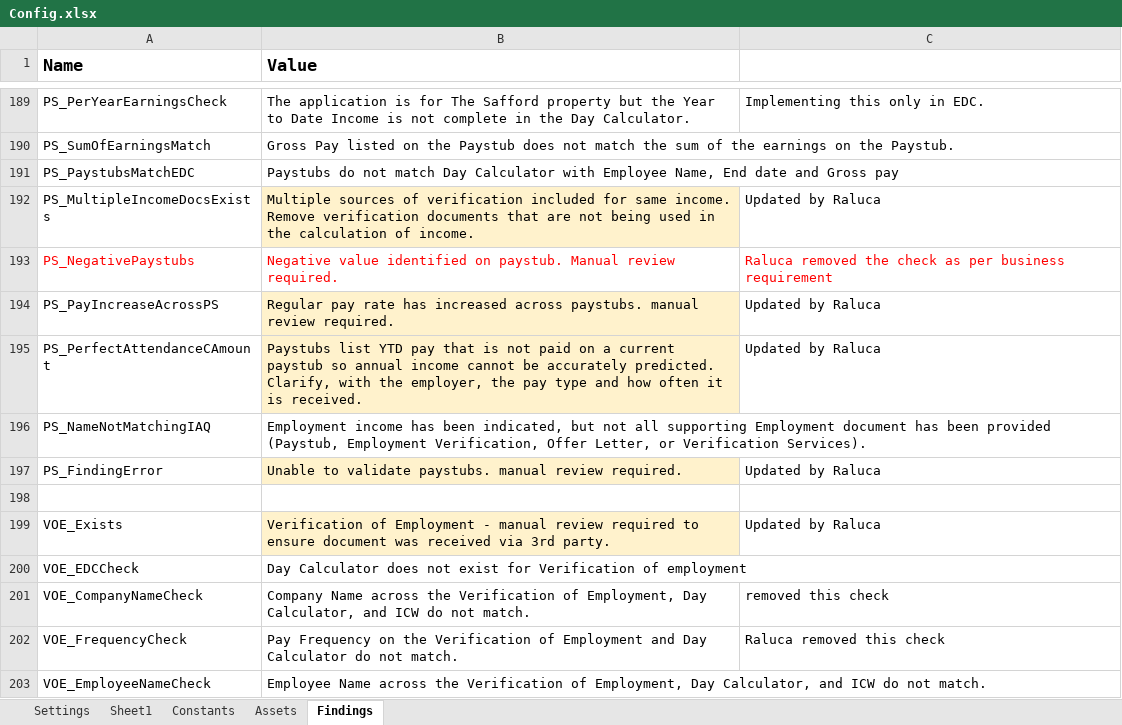
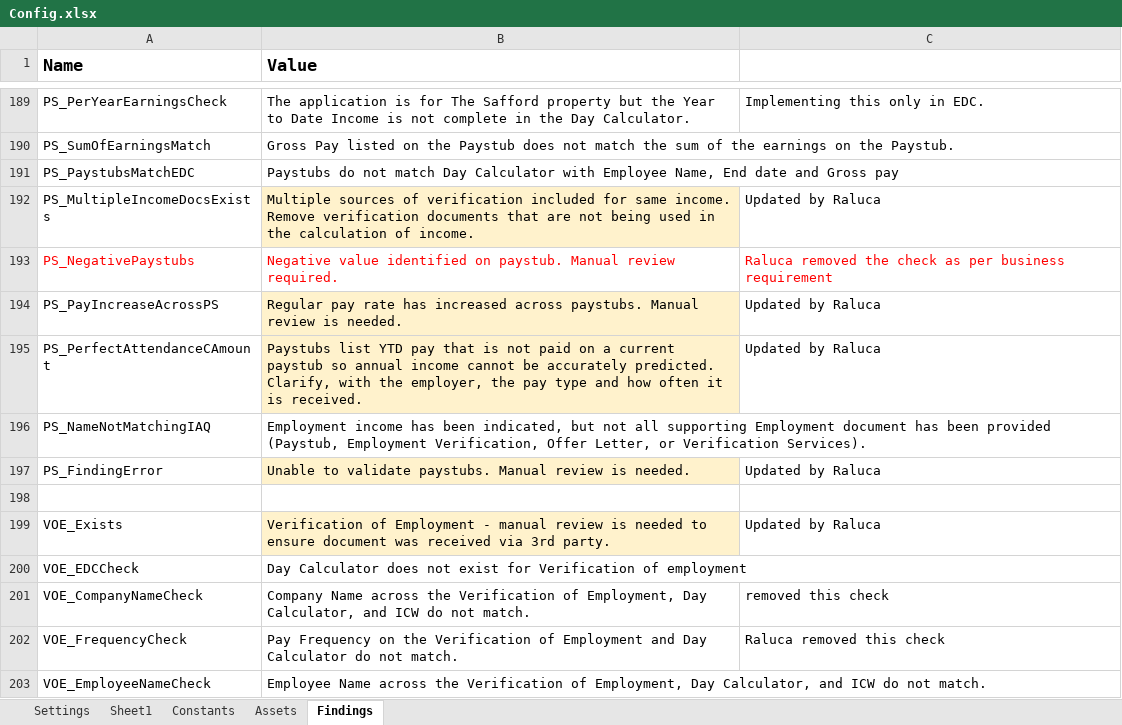
Before and after one commit to Dominiuminc/Application-Review-Audit-Findings-Library, an Excel workbook: Data/Config.xlsx, sheet Findings, drawn as a sheet; only a part is shown, gaps mark what is left out; values as stored, in another font and other column widths than the file's, no borders; conditional formats not drawn; the diff covers the shown part only; the diff names each change by its address in the sheet, - before the commit and + after, or states it on an @@ line.

```diff
--- a/Data/Config.xlsx (sheet Findings)
+++ b/Data/Config.xlsx (sheet Findings)
-B194 (Value): …across paystubs. manual review required.
+B194 (Value): …across paystubs. Manual review is needed.
-B197 (Value): …validate paystubs. manual review required.
+B197 (Value): …validate paystubs. Manual review is needed.
-B199 (Value): …manual review required to ensure…
+B199 (Value): …manual review is needed to ensure…
```
Also changed, not shown: 56 edited cells elsewhere in this sheet, 15 other files.
